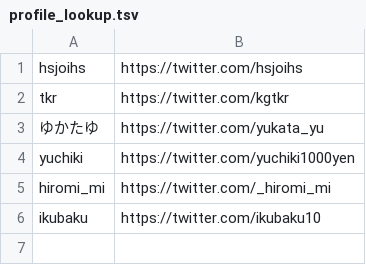
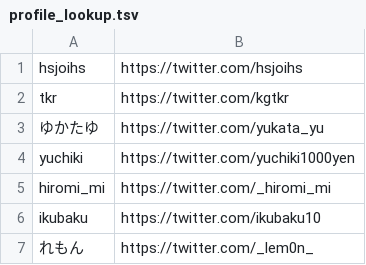
Before and after one commit to sozysozbot/c_to_elf_compiler, a TSV file: docs/profile_lookup.tsv, drawn as a sheet; the diff names each change by its address in the sheet, - before the commit and + after, or states it on an @@ line.

```diff
--- a/docs/profile_lookup.tsv
+++ b/docs/profile_lookup.tsv
+row 7: れもん | https://twitter.com/_lem0n_
```
Also changed, not shown: 2 other files.
